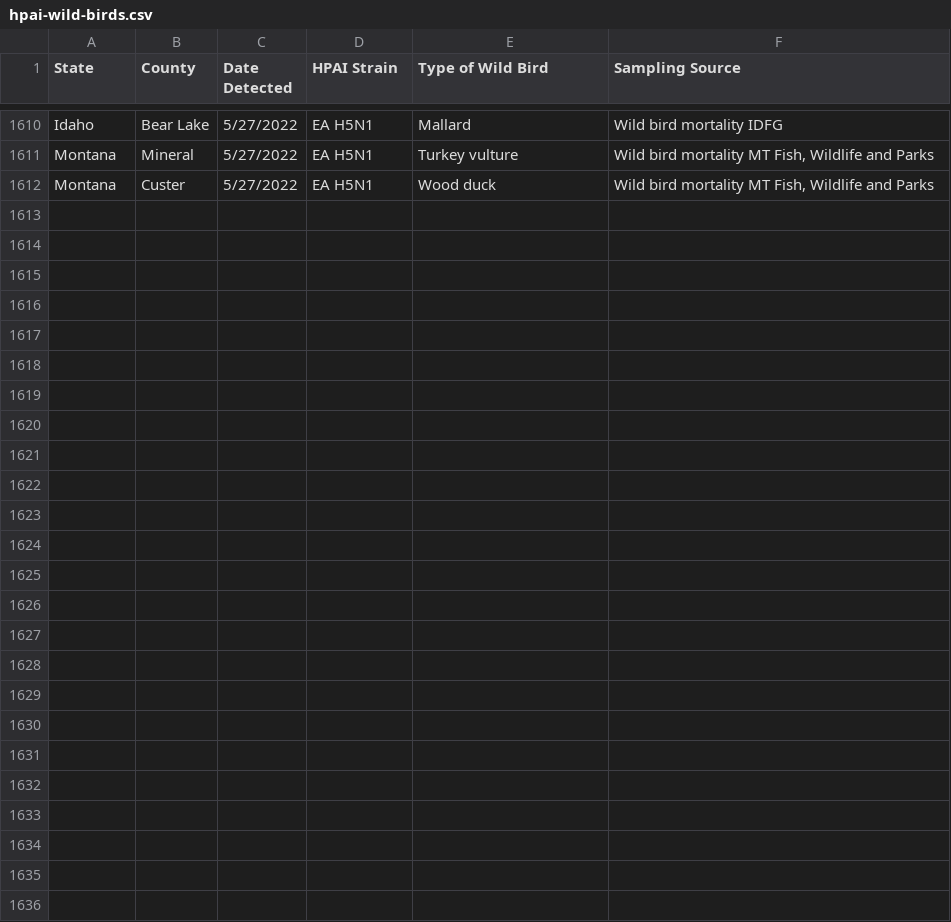
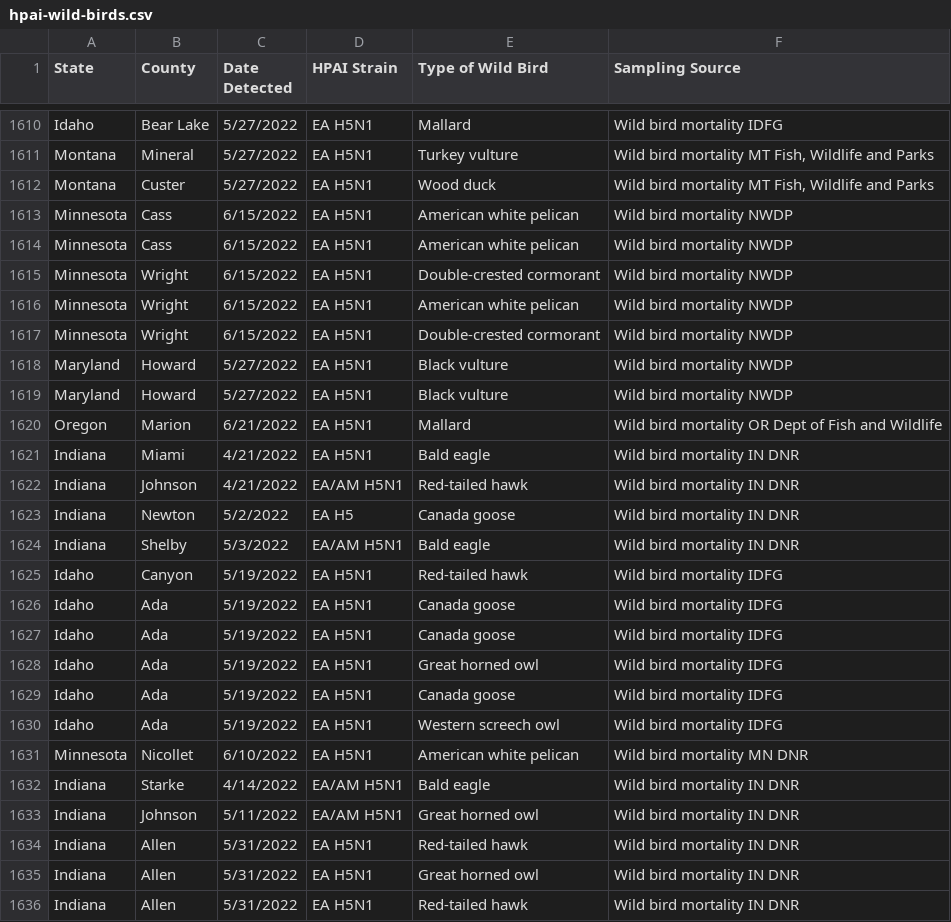
Before and after one commit to simonw/scrape-us-avian-flu, a CSV file: hpai-wild-birds.csv, drawn as a sheet; only a part is shown, gaps mark what is left out.

```diff
--- a/hpai-wild-birds.csv
+++ b/hpai-wild-birds.csv
@@ -1612 +1612,25 @@ Montana,Mineral,5/27/2022,EA H5N1,Turkey vulture,"Wild bird mortality MT Fish, W
 Montana,Custer,5/27/2022,EA H5N1,Wood duck,"Wild bird mortality MT Fish, Wildlife and Parks"
+Minnesota,Cass,6/15/2022,EA H5N1,American white pelican,Wild bird mortality NWDP
+Minnesota,Cass,6/15/2022,EA H5N1,American white pelican,Wild bird mortality NWDP
+Minnesota,Wright,6/15/2022,EA H5N1,Double-crested cormorant,Wild bird mortality NWDP
+Minnesota,Wright,6/15/2022,EA H5N1,American white pelican,Wild bird mortality NWDP
+Minnesota,Wright,6/15/2022,EA H5N1,Double-crested cormorant,Wild bird mortality NWDP
+Maryland,Howard,5/27/2022,EA H5N1,Black vulture,Wild bird mortality NWDP
+Maryland,Howard,5/27/2022,EA H5N1,Black vulture,Wild bird mortality NWDP
+Oregon,Marion,6/21/2022,EA H5N1,Mallard,Wild bird mortality OR Dept of Fish and Wildlife
+Indiana,Miami,4/21/2022,EA H5N1,Bald eagle,Wild bird mortality IN DNR
+Indiana,Johnson,4/21/2022,EA/AM H5N1,Red-tailed hawk,Wild bird mortality IN DNR
+Indiana,Newton,5/2/2022,EA H5,Canada goose,Wild bird mortality IN DNR
+Indiana,Shelby,5/3/2022,EA/AM H5N1,Bald eagle,Wild bird mortality IN DNR
+Idaho,Canyon,5/19/2022,EA H5N1,Red-tailed hawk,Wild bird mortality IDFG
+Idaho,Ada,5/19/2022,EA H5N1,Canada goose,Wild bird mortality IDFG
+Idaho,Ada,5/19/2022,EA H5N1,Canada goose,Wild bird mortality IDFG
+Idaho,Ada,5/19/2022,EA H5N1,Great horned owl,Wild bird mortality IDFG
+Idaho,Ada,5/19/2022,EA H5N1,Canada goose,Wild bird mortality IDFG
+Idaho,Ada,5/19/2022,EA H5N1,Western screech owl,Wild bird mortality IDFG
+Minnesota,Nicollet,6/10/2022,EA H5N1,American white pelican,Wild bird mortality MN DNR
+Indiana,Starke,4/14/2022,EA/AM H5N1,Bald eagle,Wild bird mortality IN DNR
+Indiana,Johnson,5/11/2022,EA/AM H5N1,Great horned owl,Wild bird mortality IN DNR
+Indiana,Allen,5/31/2022,EA H5N1,Red-tailed hawk,Wild bird mortality IN DNR
+Indiana,Allen,5/31/2022,EA H5N1,Great horned owl,Wild bird mortality IN DNR
+Indiana,Allen,5/31/2022,EA H5N1,Red-tailed hawk,Wild bird mortality IN DNR
```
